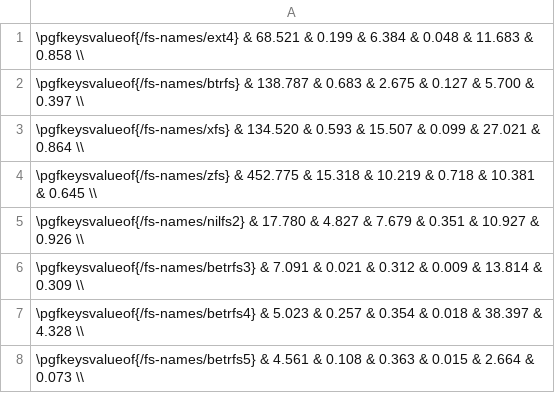
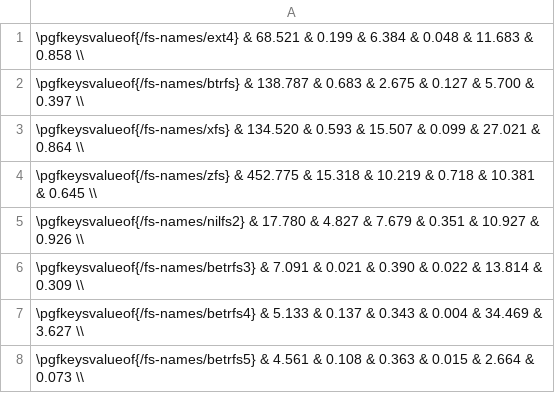
Before and after one commit to zhanyang/dissertation, a CSV file: data/dir_ops_aged.csv, drawn as a sheet.

Commit message:
B4 aged dir_ops

```diff
--- a/data/dir_ops_aged.csv
+++ b/data/dir_ops_aged.csv
@@ -5,4 +5,4 @@
  \pgfkeysvalueof{/fs-names/nilfs2}  &  17.780 &  4.827 &  7.679 & 0.351 & 10.927 & 0.926 \\
- \pgfkeysvalueof{/fs-names/betrfs3} &   7.091 &  0.021 &  0.312 & 0.009 & 13.814 & 0.309 \\
- \pgfkeysvalueof{/fs-names/betrfs4} &   5.023 &  0.257 &  0.354 & 0.018 & 38.397 & 4.328 \\
+ \pgfkeysvalueof{/fs-names/betrfs3} &   7.091 &  0.021 &  0.390 & 0.022 & 13.814 & 0.309 \\
+ \pgfkeysvalueof{/fs-names/betrfs4} &   5.133 &  0.137 &  0.343 & 0.004 & 34.469 & 3.627 \\
  \pgfkeysvalueof{/fs-names/betrfs5} &   4.561 &  0.108 &  0.363 & 0.015 &  2.664 & 0.073 \\
```
